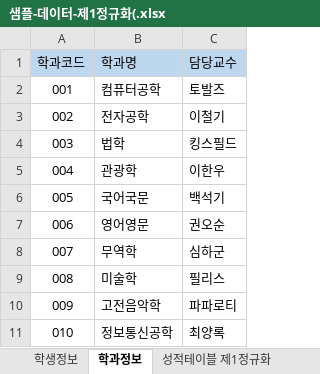
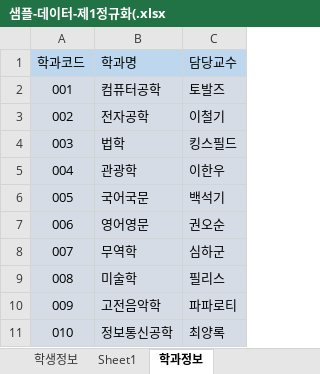
Before and after one commit to callor/Biz-DBMS-403-2021-04, an Excel workbook: 학사관리 데이터/샘플-데이터-제1정규화(.xlsx, sheet 학과정보, drawn as a sheet; values as stored, in another font and other column widths than the file's, no borders; the diff names each change by its address in the sheet, - before the commit and + after, or states it on an @@ line.

```diff
--- a/학사관리 데이터/샘플-데이터-제1정규화(.xlsx (sheet 학과정보)
+++ b/학사관리 데이터/샘플-데이터-제1정규화(.xlsx (sheet 학과정보)
+sheet tab: Sheet1
-A2:C11 fill: none
+A2:C11 fill: #D6DCE5
```
Also changed, not shown: sheet 성적테이블_칼럼, sheet 성적테이블_칼럼 (2), sheet 학생정보, charts or pictures, 학사관리 데이터/학사관리-테이블명세.xlsx, 2 other files.
